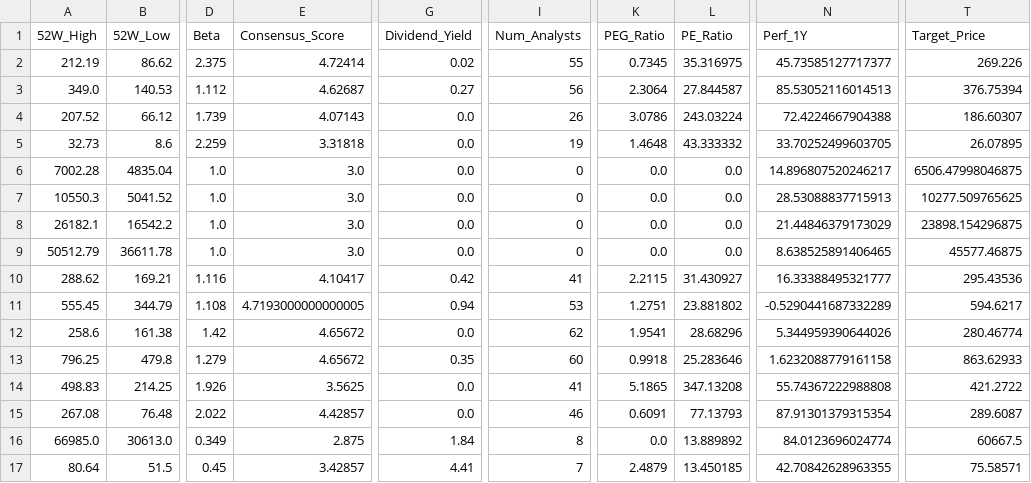
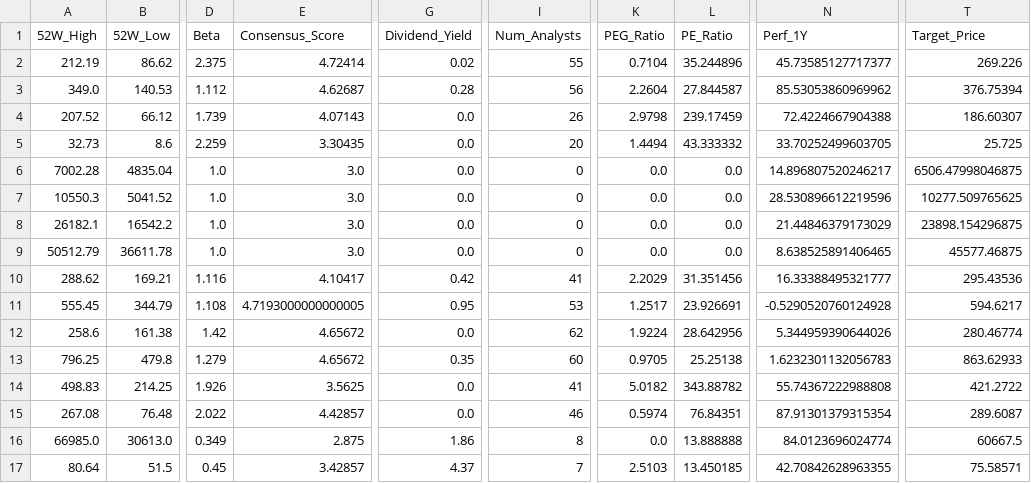
Before and after one commit to nicolasbobadillat/Indicadores, a CSV file: data_kpi.csv, drawn as a sheet; only a part is shown, gaps mark what is left out; the diff covers the shown part only; the diff names each change by its address in the sheet, - before the commit and + after, or states it on an @@ line.

```diff
--- a/data_kpi.csv
+++ b/data_kpi.csv
-K2 (PEG_Ratio): 0.7345
+K2 (PEG_Ratio): 0.7104
-L2 (PE_Ratio): 35.316975
+L2 (PE_Ratio): 35.244896
-G3 (Dividend_Yield): 0.27
+G3 (Dividend_Yield): 0.28
-K3 (PEG_Ratio): 2.3064
+K3 (PEG_Ratio): 2.2604
-N3 (Perf_1Y): 85.53052116014513
+N3 (Perf_1Y): 85.53053860969962
-K4 (PEG_Ratio): 3.0786
+K4 (PEG_Ratio): 2.9798
-L4 (PE_Ratio): 243.03224
+L4 (PE_Ratio): 239.17459
-E5 (Consensus_Score): 3.31818
+E5 (Consensus_Score): 3.30435
-I5 (Num_Analysts): 19
+I5 (Num_Analysts): 20
-K5 (PEG_Ratio): 1.4648
+K5 (PEG_Ratio): 1.4494
-T5 (Target_Price): 26.07895
+T5 (Target_Price): 25.725
-N7 (Perf_1Y): 28.53088837715913
+N7 (Perf_1Y): 28.530896612219596
-K10 (PEG_Ratio): 2.2115
+K10 (PEG_Ratio): 2.2029
-L10 (PE_Ratio): 31.430927
+L10 (PE_Ratio): 31.351456
-G11 (Dividend_Yield): 0.94
+G11 (Dividend_Yield): 0.95
-K11 (PEG_Ratio): 1.2751
+K11 (PEG_Ratio): 1.2517
-L11 (PE_Ratio): 23.881802
+L11 (PE_Ratio): 23.926691
-N11 (Perf_1Y): -0.5290441687332289
+N11 (Perf_1Y): -0.5290520760124928
-K12 (PEG_Ratio): 1.9541
+K12 (PEG_Ratio): 1.9224
-L12 (PE_Ratio): 28.68296
+L12 (PE_Ratio): 28.642956
-K13 (PEG_Ratio): 0.9918
+K13 (PEG_Ratio): 0.9705
-L13 (PE_Ratio): 25.283646
+L13 (PE_Ratio): 25.25138
-N13 (Perf_1Y): 1.6232088779161158
+N13 (Perf_1Y): 1.6232301132056783
-K14 (PEG_Ratio): 5.1865
+K14 (PEG_Ratio): 5.0182
-L14 (PE_Ratio): 347.13208
+L14 (PE_Ratio): 343.88782
-K15 (PEG_Ratio): 0.6091
+K15 (PEG_Ratio): 0.5974
-L15 (PE_Ratio): 77.13793
+L15 (PE_Ratio): 76.84351
-G16 (Dividend_Yield): 1.84
+G16 (Dividend_Yield): 1.86
-L16 (PE_Ratio): 13.889892
+L16 (PE_Ratio): 13.888888
-G17 (Dividend_Yield): 4.41
+G17 (Dividend_Yield): 4.37
-K17 (PEG_Ratio): 2.4879
+K17 (PEG_Ratio): 2.5103
```
Also changed, not shown: 41 edited cells elsewhere in this file, data_history.csv, data_macro.csv.
